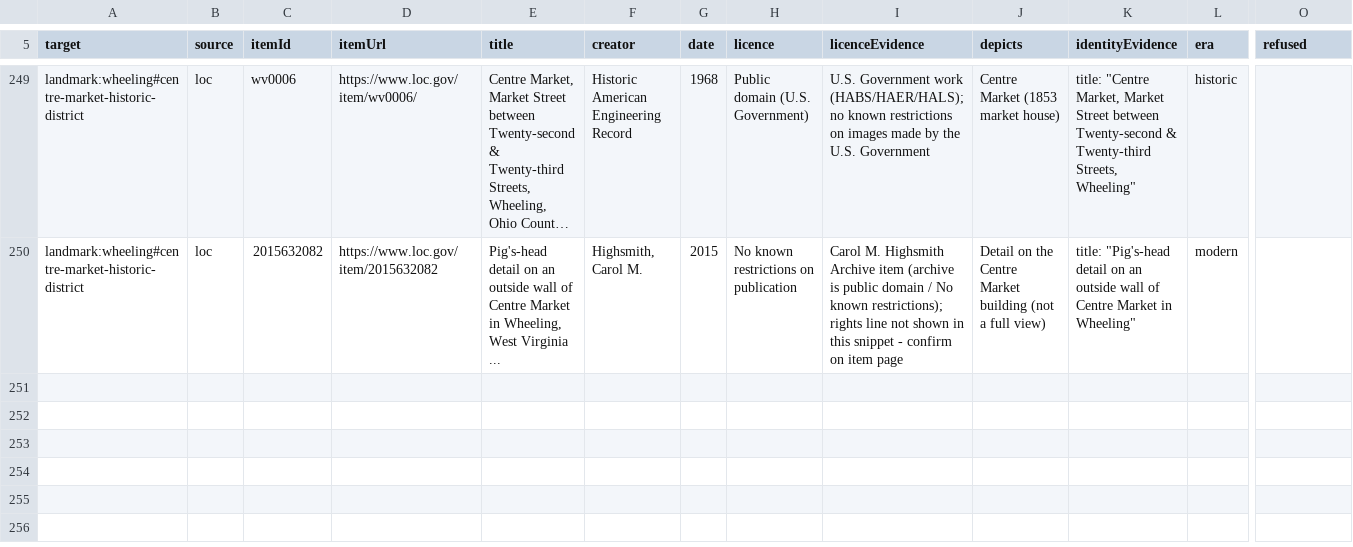
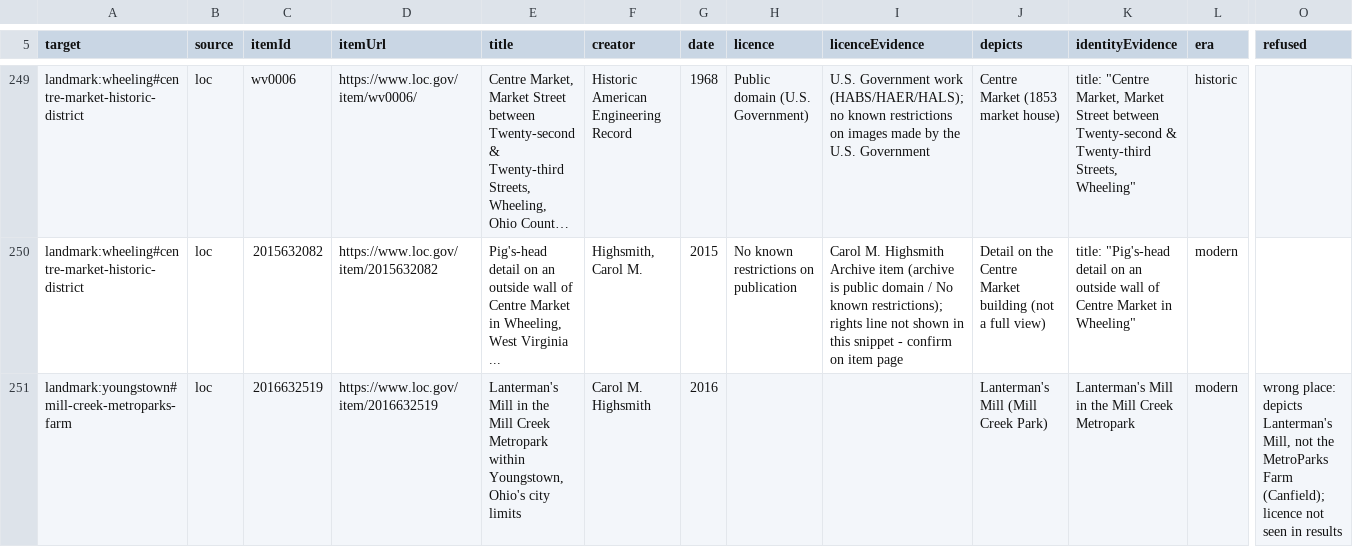
Before and after one commit to alvations/cleo-guide, a TSV file: tools/beta/imagery/sources/candidates.tsv, drawn as a sheet; only a part is shown, gaps mark what is left out; long unchanged cells end in …; rows hold the shown columns only; the diff names each change by its address in the sheet, - before the commit and + after, or states it on an @@ line.

```diff
--- a/tools/beta/imagery/sources/candidates.tsv
+++ b/tools/beta/imagery/sources/candidates.tsv
+row 251: landmark:youngstown#mill-creek-metroparks-farm | loc | 2016632519 | https://www.loc.gov/item/2016632519 | Lanterman's Mill in the Mill Creek Metropark within Youngstown, Ohio's city limits | Carol M. Highsmith | 2016 |  |  | Lanterman's Mill (Mill Creek Park) | Lanterman's Mill in the Mill Creek Metropark | modern | wrong place: depicts Lanterman's Mill, not the MetroParks Farm (Canfield); licence not seen in results
```
Also changed, not shown: tools/beta/imagery/sources/searched-gaps.tsv, 1 other file.
